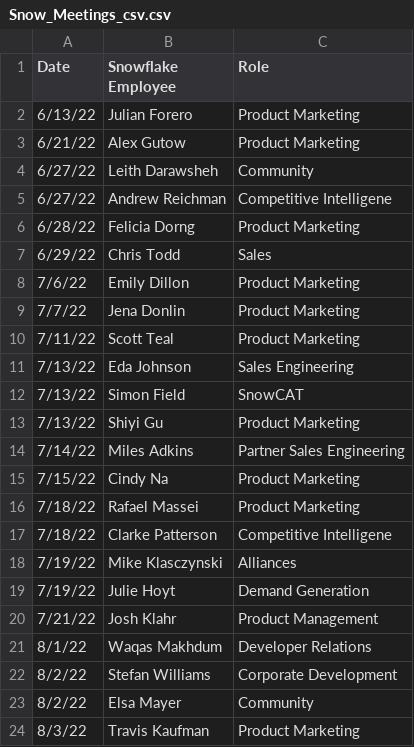
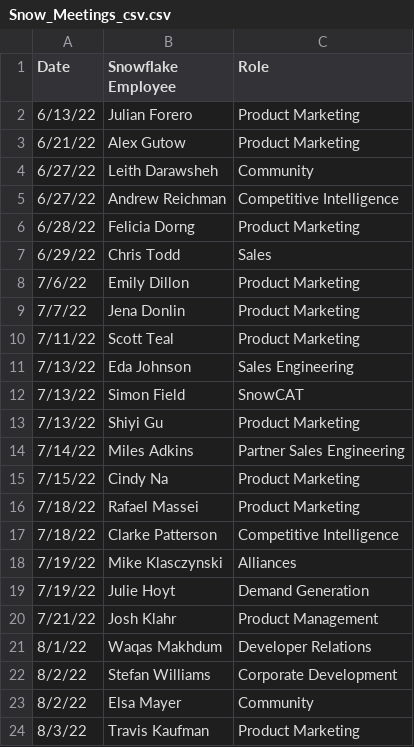
Before and after one commit to tz180/snowflake_summer, a CSV file: Snow_Meetings_csv.csv, drawn as a sheet; only a part is shown.

Commit message:
Fixed meetings file

```diff
--- a/Snow_Meetings_csv.csv
+++ b/Snow_Meetings_csv.csv
@@ -4,3 +4,3 @@
 6/27/22,Leith Darawsheh,Community
-6/27/22,Andrew Reichman,Competitive Intelligene
+6/27/22,Andrew Reichman,Competitive Intelligence
 6/28/22,Felicia Dorng,Product Marketing
@@ -16,3 +16,3 @@
 7/18/22,Rafael Massei,Product Marketing
-7/18/22,Clarke Patterson,Competitive Intelligene
+7/18/22,Clarke Patterson,Competitive Intelligence
 7/19/22,Mike Klasczynski,Alliances
```
